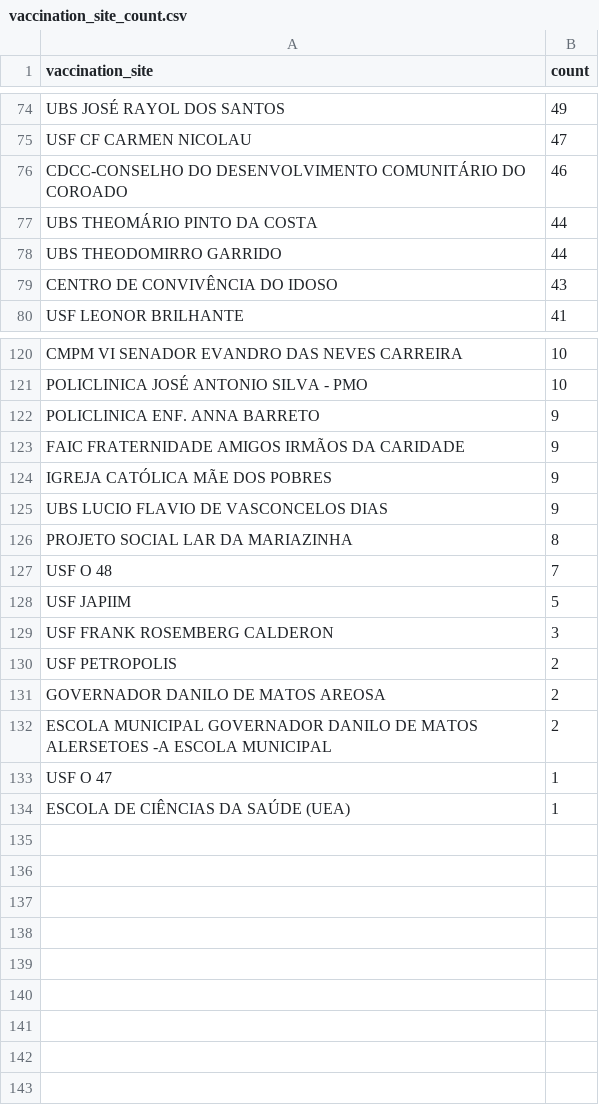
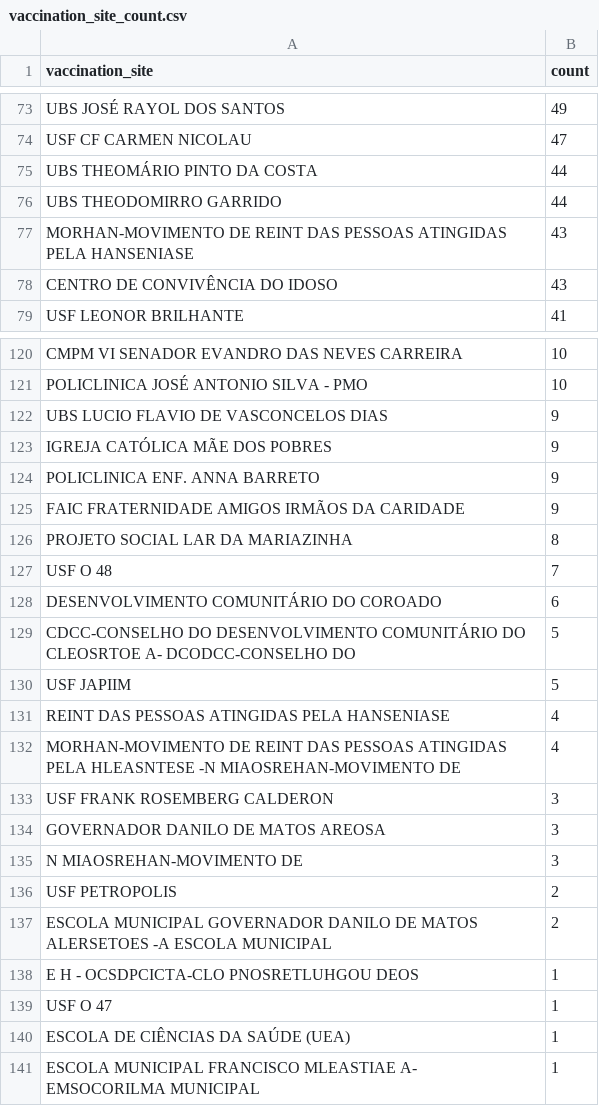
Before and after one commit to CodeForManaus/vacina-manaus-backend, a CSV file: data/analyzed/vaccination_site_count.csv, drawn as a sheet; only a part is shown, gaps mark what is left out; the diff covers the shown part only.

```diff
--- a/data/analyzed/vaccination_site_count.csv
+++ b/data/analyzed/vaccination_site_count.csv
@@ -75,5 +74,5 @@ UBS JOSÉ RAYOL DOS SANTOS,49
 USF CF CARMEN NICOLAU,47
-CDCC-CONSELHO DO DESENVOLVIMENTO COMUNITÁRIO DO COROADO,46
 UBS THEOMÁRIO PINTO DA COSTA,44
 UBS THEODOMIRRO GARRIDO,44
+MORHAN-MOVIMENTO DE REINT DAS PESSOAS ATINGIDAS PELA HANSENIASE,43
 CENTRO DE CONVIVÊNCIA DO IDOSO,43
@@ -121,14 +121,21 @@ CMPM VI SENADOR EVANDRO DAS NEVES CARREIRA,10
 POLICLINICA JOSÉ ANTONIO SILVA - PMO,10
+UBS LUCIO FLAVIO DE VASCONCELOS DIAS,9
+IGREJA CATÓLICA MÃE DOS POBRES,9
 POLICLINICA ENF. ANNA BARRETO,9
 FAIC FRATERNIDADE AMIGOS IRMÃOS DA CARIDADE,9
-IGREJA CATÓLICA MÃE DOS POBRES,9
-UBS LUCIO FLAVIO DE VASCONCELOS DIAS,9
 PROJETO SOCIAL LAR DA MARIAZINHA,8
 USF O 48,7
+DESENVOLVIMENTO COMUNITÁRIO DO COROADO,6
+CDCC-CONSELHO DO DESENVOLVIMENTO COMUNITÁRIO DO CLEOSRTOE A- DCODCC-CONSELHO DO,5
 USF JAPIIM,5
+REINT DAS PESSOAS ATINGIDAS PELA HANSENIASE,4
+MORHAN-MOVIMENTO DE REINT DAS PESSOAS ATINGIDAS PELA HLEASNTESE -N MIAOSREHAN-MOVIMENTO DE,4
 USF FRANK ROSEMBERG CALDERON,3
+GOVERNADOR DANILO DE MATOS AREOSA,3
+N MIAOSREHAN-MOVIMENTO DE,3
 USF PETROPOLIS,2
-GOVERNADOR DANILO DE MATOS AREOSA,2
 ESCOLA MUNICIPAL GOVERNADOR DANILO DE MATOS ALERSETOES -A ESCOLA MUNICIPAL,2
+E H - OCSDPCICTA-CLO PNOSRETLUHGOU DEOS,1
 USF O 47,1
 ESCOLA DE CIÊNCIAS DA SAÚDE (UEA),1
+ESCOLA MUNICIPAL FRANCISCO MLEASTIAE  A- EMSOCORILMA MUNICIPAL,1
```
Also changed, not shown: 2 added rows, 2 removed rows, 12 moved rows and 11 edited cells elsewhere in this file, data/analyzed/service_group_count.csv, data/analyzed/vaccine_by_service_group_and_vaccine_date_count.csv, 16 other files.
